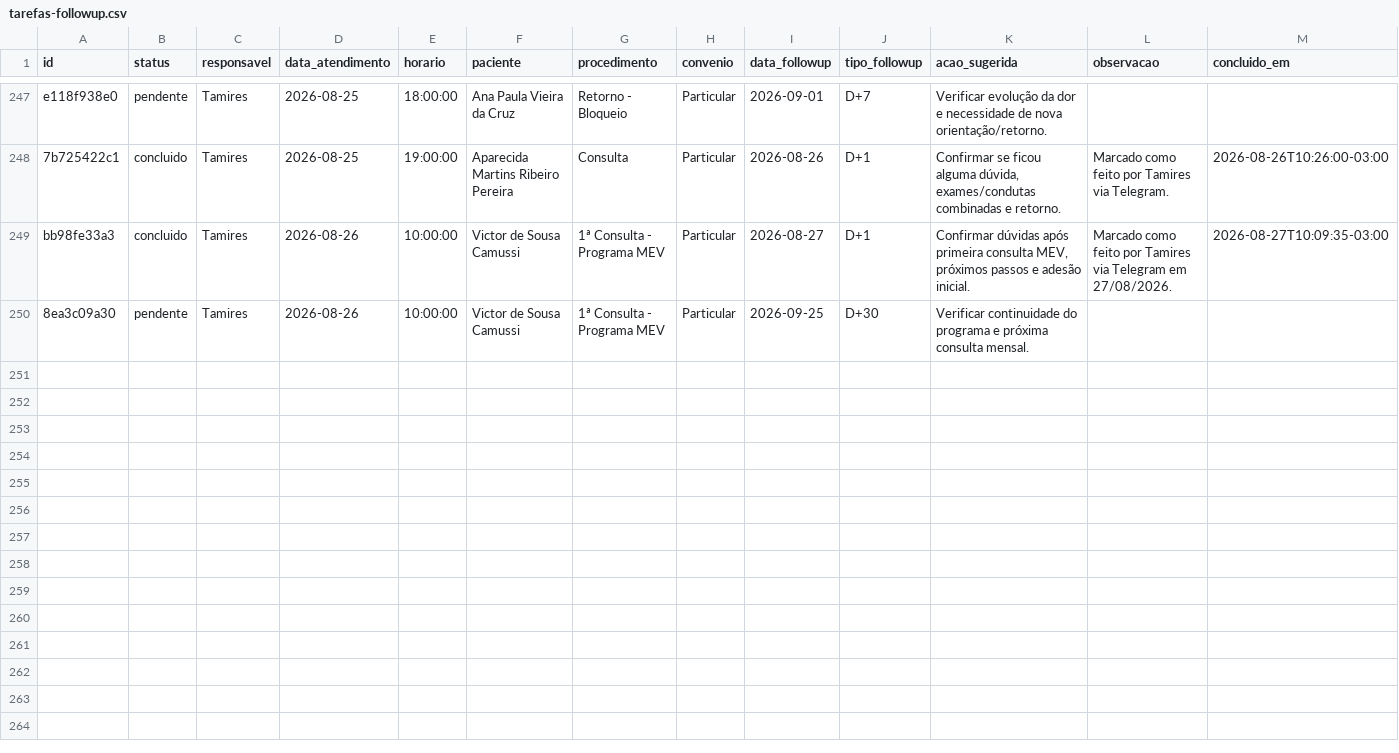
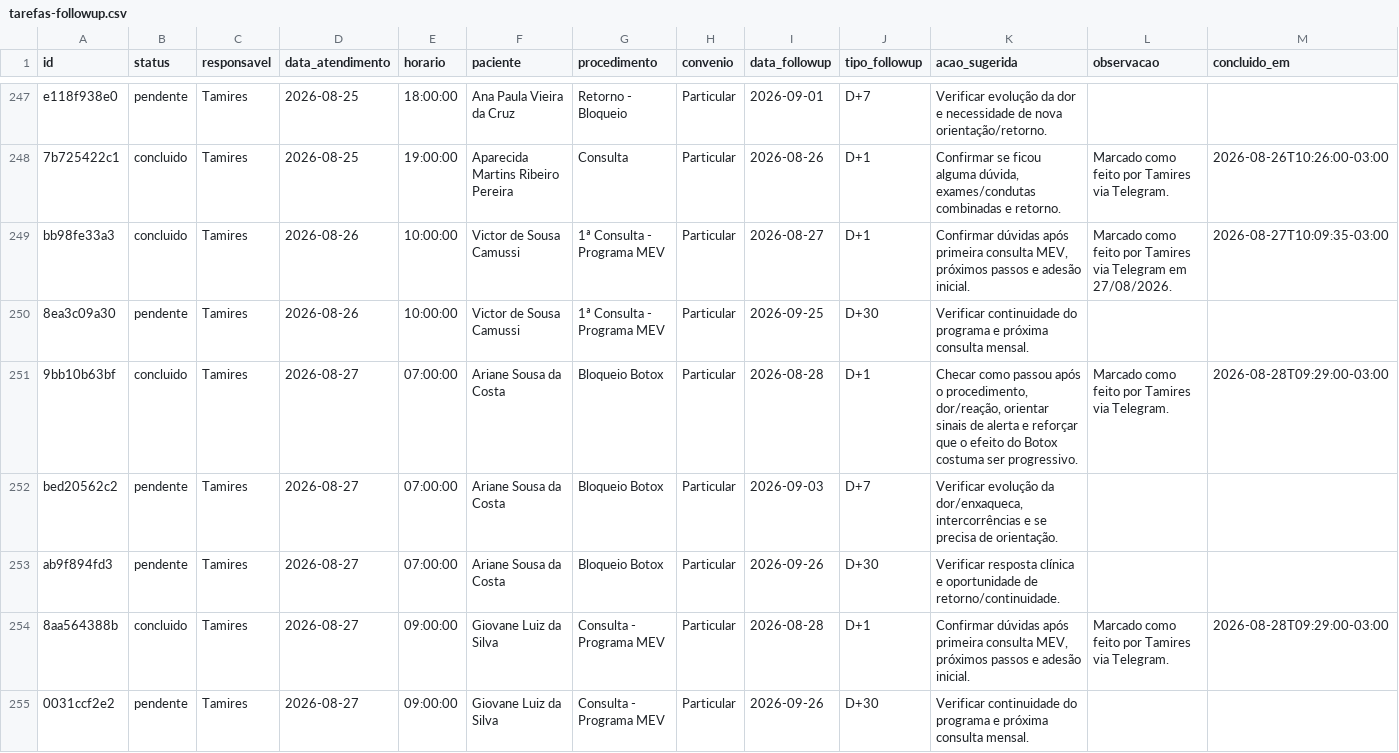
Before and after one commit to reginaldokawamoto-commits/imersao-openclaw-negocios, a CSV file: cerebro/areas/operacoes/followup/tarefas-followup.csv, drawn as a sheet; only a part is shown, gaps mark what is left out; the diff covers the shown part only.

Commit message:
ops: marca follow-ups tamires 28-08

```diff
--- a/cerebro/areas/operacoes/followup/tarefas-followup.csv
+++ b/cerebro/areas/operacoes/followup/tarefas-followup.csv
@@ -250 +250,6 @@ bb98fe33a3,concluido,Tamires,2026-08-26,10:00:00,Victor de Sousa Camussi,1ª Con
 8ea3c09a30,pendente,Tamires,2026-08-26,10:00:00,Victor de Sousa Camussi,1ª Consulta - Programa MEV,Particular,2026-09-25,D+30,Verificar continuidade do programa e próxima consulta mensal.,,
+9bb10b63bf,concluido,Tamires,2026-08-27,07:00:00,Ariane Sousa da Costa,Bloqueio Botox,Particular,2026-08-28,D+1,"Checar como passou após o procedimento, dor/reação, orientar sinais de alerta e reforçar que o efeito do Botox costuma ser progressivo.",Marcado como feito por Tamires via Telegram.,2026-08-28T09:29:00-03:00
+bed20562c2,pendente,Tamires,2026-08-27,07:00:00,Ariane Sousa da Costa,Bloqueio Botox,Particular,2026-09-03,D+7,"Verificar evolução da dor/enxaqueca, intercorrências e se precisa de orientação.",,
+ab9f894fd3,pendente,Tamires,2026-08-27,07:00:00,Ariane Sousa da Costa,Bloqueio Botox,Particular,2026-09-26,D+30,Verificar resposta clínica e oportunidade de retorno/continuidade.,,
+8aa564388b,concluido,Tamires,2026-08-27,09:00:00,Giovane Luiz da Silva,Consulta - Programa MEV,Particular,2026-08-28,D+1,"Confirmar dúvidas após primeira consulta MEV, próximos passos e adesão inicial.",Marcado como feito por Tamires via Telegram.,2026-08-28T09:29:00-03:00
+0031ccf2e2,pendente,Tamires,2026-08-27,09:00:00,Giovane Luiz da Silva,Consulta - Programa MEV,Particular,2026-09-26,D+30,Verificar continuidade do programa e próxima consulta mensal.,,
```
Also changed, not shown: 5 added rows elsewhere in this file, 1 other file.
